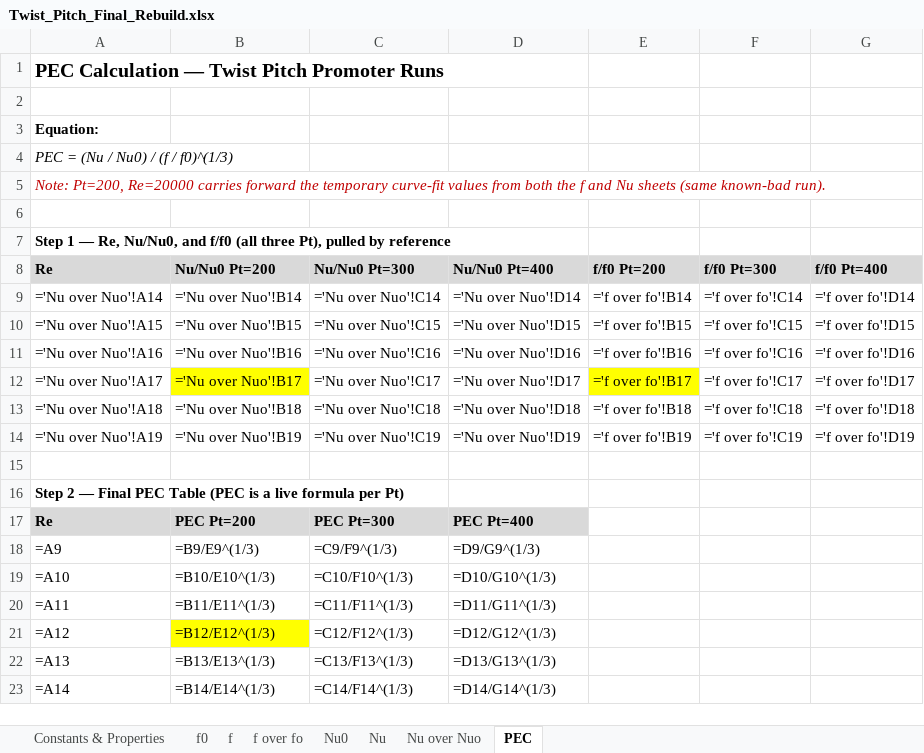
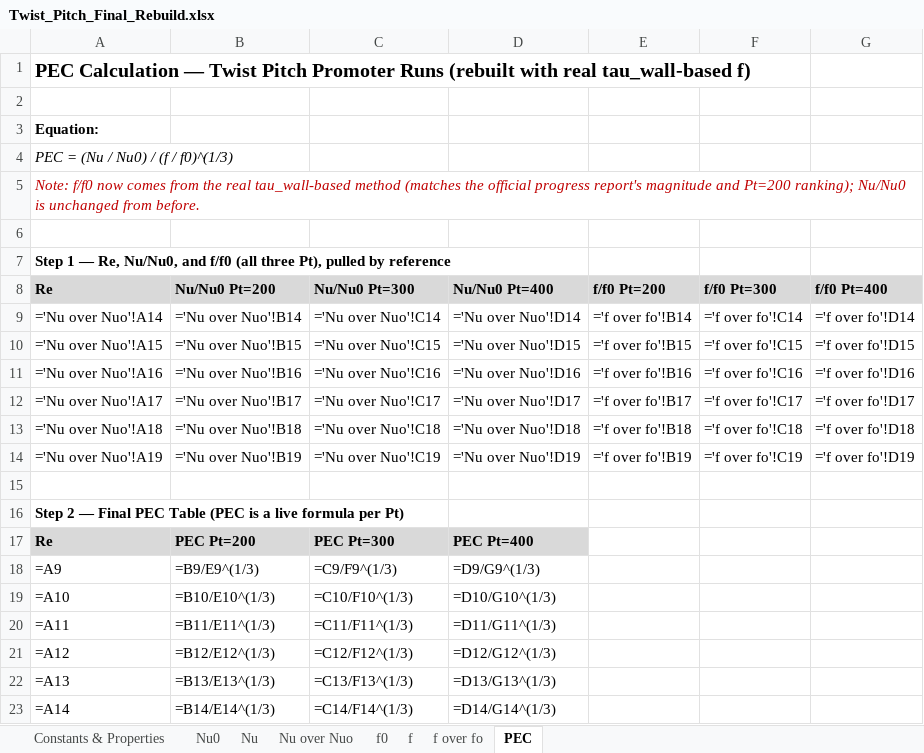
Before and after one commit to dhagax100/dhagax100, an Excel workbook: thesis/production-runs/Twist_Pitch_Final_Rebuild.xlsx, sheet PEC, drawn as a sheet; values as stored, in another font and other column widths than the file's, no borders; formulas without a stored value are shown as written; charts and pictures not drawn; the diff names each change by its address in the sheet, - before the commit and + after, or states it on an @@ line.

```diff
--- a/thesis/production-runs/Twist_Pitch_Final_Rebuild.xlsx (sheet PEC)
+++ b/thesis/production-runs/Twist_Pitch_Final_Rebuild.xlsx (sheet PEC)
@@ sheet tab order changed: Constants & Properties | Nu0 | Nu | Nu over Nuo | f0 | f | f over fo | PEC @@
-A1 (Re): …Promoter Runs
+A1 (Re): …Promoter Runs (rebuilt with real tau_wall-based f)
-A5 (Re): Note: Pt=200, Re=20000 carries forward the temporary curve-fit values from both the f and Nu sheets (same known-bad run).
+A5 (Re): Note: f/f0 now comes from the real tau_wall-based method (matches the official progress report's magnitude and Pt=200 ranking); Nu/Nu0 is unchanged from before.
-B12 fill: #FFFF00
+B12 fill: none
-E12 fill: #FFFF00
+E12 fill: none
-B21 fill: #FFFF00
+B21 fill: none
```
Also changed, not shown: sheet f0, sheet f, sheet f over fo, charts or pictures.
